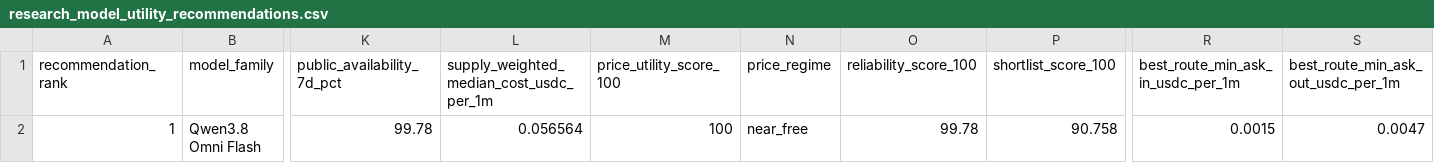
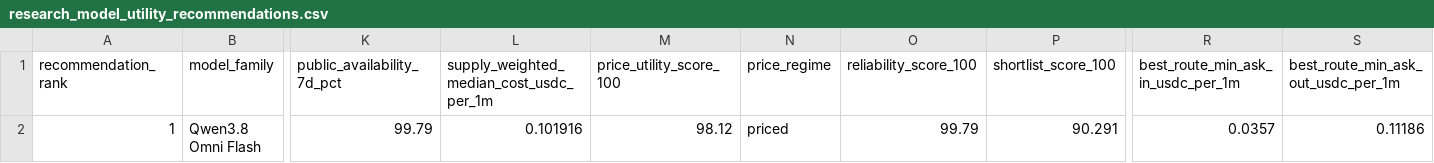
Before and after one commit to Pukujan/inference-recommendation-engine, a CSV file: operational/telemetry/gravebuster/pipeline/ihub/lists/research_model_utility_recommendations.csv, drawn as a sheet; only a part is shown, gaps mark what is left out; the diff names each change by its address in the sheet, - before the commit and + after, or states it on an @@ line.

```diff
--- a/operational/telemetry/gravebuster/pipeline/ihub/lists/research_model_utility_recommendations.csv
+++ b/operational/telemetry/gravebuster/pipeline/ihub/lists/research_model_utility_recommendations.csv
-K2 (public_availability_7d_pct): 99.78
+K2 (public_availability_7d_pct): 99.79
-L2: 0.056564
+L2: 0.101916
-M2 (price_utility_score_100): 100
+M2 (price_utility_score_100): 98.12
-N2 (price_regime): near_free
+N2 (price_regime): priced
-O2 (reliability_score_100): 99.78
+O2 (reliability_score_100): 99.79
-P2 (shortlist_score_100): 90.758
+P2 (shortlist_score_100): 90.291
-R2: 0.0015
+R2: 0.0357
-S2: 0.0047
+S2: 0.11186
```
Also changed, not shown: operational/telemetry/gravebuster/pipeline/ihub/lists/research_model_frontier_recommendations.csv, operational/telemetry/gravebuster/pipeline/ihub/lists/research_model_frontier_routes.csv, 5 other files.
